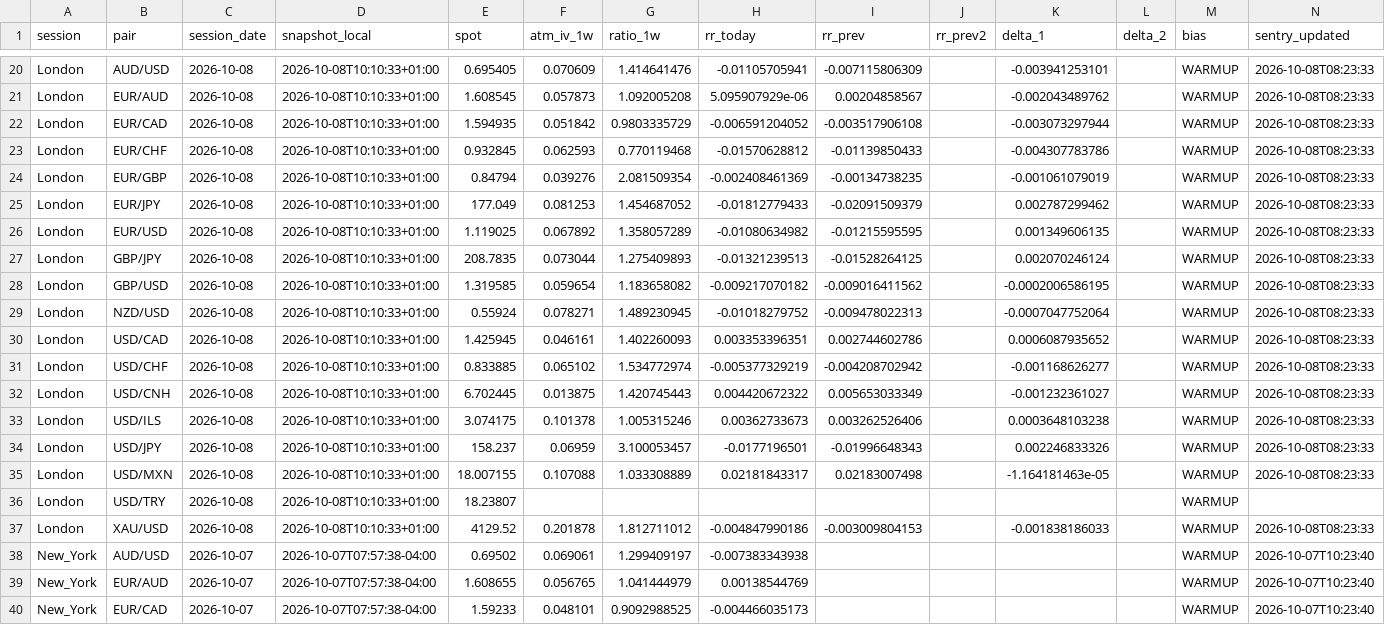
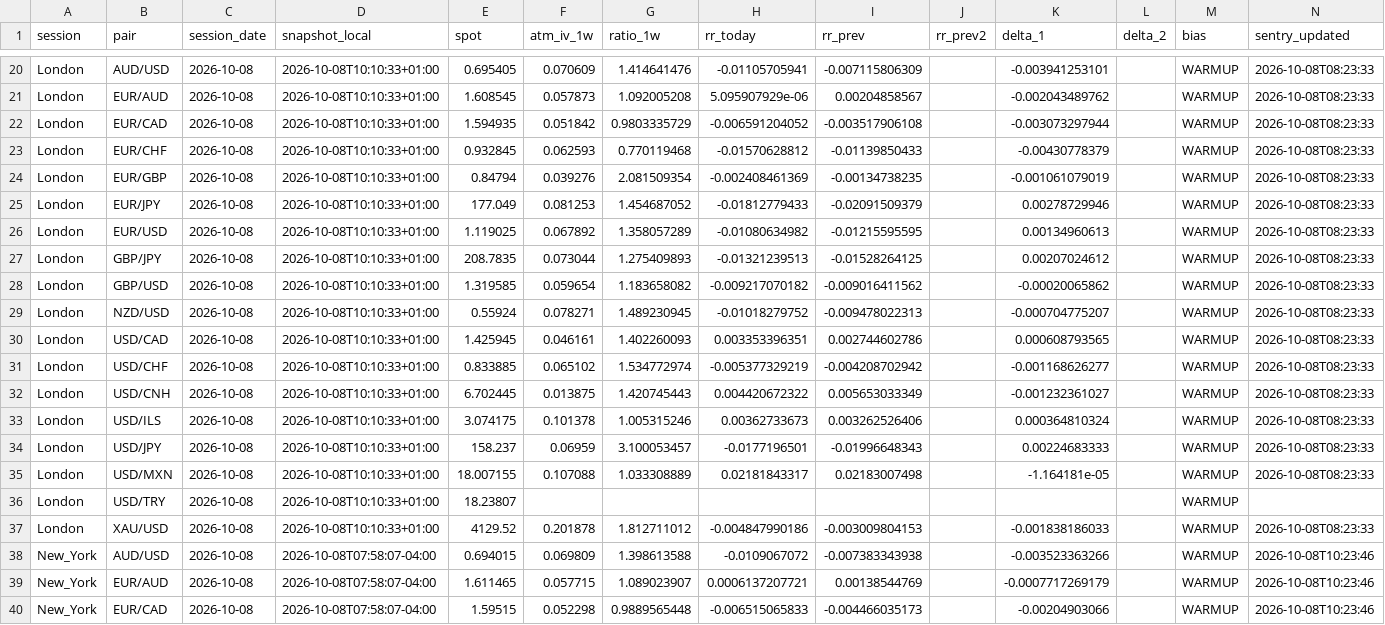
Before and after one commit to ramborainer666-dotcom/fx-risk-reversal-data, a CSV file: rr_latest.csv, drawn as a sheet; only a part is shown, gaps mark what is left out; the diff covers the shown part only.

```diff
--- a/rr_latest.csv
+++ b/rr_latest.csv
@@ -22,19 +22,19 @@ London,EUR/AUD,2026-10-08,2026-10-08T10:10:33+01:00,1.608545,0.057873,1.09200520
 London,EUR/CAD,2026-10-08,2026-10-08T10:10:33+01:00,1.594935,0.051842,0.9803335729,-0.006591204052,-0.003517906108,,-0.003073297944,,WARMUP,2026-10-08T08:23:33
-London,EUR/CHF,2026-10-08,2026-10-08T10:10:33+01:00,0.932845,0.062593,0.770119468,-0.01570628812,-0.01139850433,,-0.004307783786,,WARMUP,2026-10-08T08:23:33
+London,EUR/CHF,2026-10-08,2026-10-08T10:10:33+01:00,0.932845,0.062593,0.770119468,-0.01570628812,-0.01139850433,,-0.00430778379,,WARMUP,2026-10-08T08:23:33
 London,EUR/GBP,2026-10-08,2026-10-08T10:10:33+01:00,0.84794,0.039276,2.081509354,-0.002408461369,-0.00134738235,,-0.001061079019,,WARMUP,2026-10-08T08:23:33
-London,EUR/JPY,2026-10-08,2026-10-08T10:10:33+01:00,177.049,0.081253,1.454687052,-0.01812779433,-0.02091509379,,0.002787299462,,WARMUP,2026-10-08T08:23:33
-London,EUR/USD,2026-10-08,2026-10-08T10:10:33+01:00,1.119025,0.067892,1.358057289,-0.01080634982,-0.01215595595,,0.001349606135,,WARMUP,2026-10-08T08:23:33
-London,GBP/JPY,2026-10-08,2026-10-08T10:10:33+01:00,208.7835,0.073044,1.275409893,-0.01321239513,-0.01528264125,,0.002070246124,,WARMUP,2026-10-08T08:23:33
-London,GBP/USD,2026-10-08,2026-10-08T10:10:33+01:00,1.319585,0.059654,1.183658082,-0.009217070182,-0.009016411562,,-0.0002006586195,,WARMUP,2026-10-08T08:23:33
-London,NZD/USD,2026-10-08,2026-10-08T10:10:33+01:00,0.55924,0.078271,1.489230945,-0.01018279752,-0.009478022313,,-0.0007047752064,,WARMUP,2026-10-08T08:23:33
-London,USD/CAD,2026-10-08,2026-10-08T10:10:33+01:00,1.425945,0.046161,1.402260093,0.003353396351,0.002744602786,,0.0006087935652,,WARMUP,2026-10-08T08:23:33
+London,EUR/JPY,2026-10-08,2026-10-08T10:10:33+01:00,177.049,0.081253,1.454687052,-0.01812779433,-0.02091509379,,0.00278729946,,WARMUP,2026-10-08T08:23:33
+London,EUR/USD,2026-10-08,2026-10-08T10:10:33+01:00,1.119025,0.067892,1.358057289,-0.01080634982,-0.01215595595,,0.00134960613,,WARMUP,2026-10-08T08:23:33
+London,GBP/JPY,2026-10-08,2026-10-08T10:10:33+01:00,208.7835,0.073044,1.275409893,-0.01321239513,-0.01528264125,,0.00207024612,,WARMUP,2026-10-08T08:23:33
+London,GBP/USD,2026-10-08,2026-10-08T10:10:33+01:00,1.319585,0.059654,1.183658082,-0.009217070182,-0.009016411562,,-0.00020065862,,WARMUP,2026-10-08T08:23:33
+London,NZD/USD,2026-10-08,2026-10-08T10:10:33+01:00,0.55924,0.078271,1.489230945,-0.01018279752,-0.009478022313,,-0.000704775207,,WARMUP,2026-10-08T08:23:33
+London,USD/CAD,2026-10-08,2026-10-08T10:10:33+01:00,1.425945,0.046161,1.402260093,0.003353396351,0.002744602786,,0.000608793565,,WARMUP,2026-10-08T08:23:33
 London,USD/CHF,2026-10-08,2026-10-08T10:10:33+01:00,0.833885,0.065102,1.534772974,-0.005377329219,-0.004208702942,,-0.001168626277,,WARMUP,2026-10-08T08:23:33
 London,USD/CNH,2026-10-08,2026-10-08T10:10:33+01:00,6.702445,0.013875,1.420745443,0.004420672322,0.005653033349,,-0.001232361027,,WARMUP,2026-10-08T08:23:33
-London,USD/ILS,2026-10-08,2026-10-08T10:10:33+01:00,3.074175,0.101378,1.005315246,0.00362733673,0.003262526406,,0.0003648103238,,WARMUP,2026-10-08T08:23:33
-London,USD/JPY,2026-10-08,2026-10-08T10:10:33+01:00,158.237,0.06959,3.100053457,-0.0177196501,-0.01996648343,,0.002246833326,,WARMUP,2026-10-08T08:23:33
-London,USD/MXN,2026-10-08,2026-10-08T10:10:33+01:00,18.007155,0.107088,1.033308889,0.02181843317,0.02183007498,,-1.164181463e-05,,WARMUP,2026-10-08T08:23:33
+London,USD/ILS,2026-10-08,2026-10-08T10:10:33+01:00,3.074175,0.101378,1.005315246,0.00362733673,0.003262526406,,0.000364810324,,WARMUP,2026-10-08T08:23:33
+London,USD/JPY,2026-10-08,2026-10-08T10:10:33+01:00,158.237,0.06959,3.100053457,-0.0177196501,-0.01996648343,,0.00224683333,,WARMUP,2026-10-08T08:23:33
+London,USD/MXN,2026-10-08,2026-10-08T10:10:33+01:00,18.007155,0.107088,1.033308889,0.02181843317,0.02183007498,,-1.164181e-05,,WARMUP,2026-10-08T08:23:33
 London,USD/TRY,2026-10-08,2026-10-08T10:10:33+01:00,18.23807,,,,,,,,WARMUP,
 London,XAU/USD,2026-10-08,2026-10-08T10:10:33+01:00,4129.52,0.201878,1.812711012,-0.004847990186,-0.003009804153,,-0.001838186033,,WARMUP,2026-10-08T08:23:33
-New_York,AUD/USD,2026-10-07,2026-10-07T07:57:38-04:00,0.69502,0.069061,1.299409197,-0.007383343938,,,,,WARMUP,2026-10-07T10:23:40
-New_York,EUR/AUD,2026-10-07,2026-10-07T07:57:38-04:00,1.608655,0.056765,1.041444979,0.00138544769,,,,,WARMUP,2026-10-07T10:23:40
-New_York,EUR/CAD,2026-10-07,2026-10-07T07:57:38-04:00,1.59233,0.048101,0.9092988525,-0.004466035173,,,,,WARMUP,2026-10-07T10:23:40
+New_York,AUD/USD,2026-10-08,2026-10-08T07:58:07-04:00,0.694015,0.069809,1.398613588,-0.0109067072,-0.007383343938,,-0.003523363266,,WARMUP,2026-10-08T10:23:46
+New_York,EUR/AUD,2026-10-08,2026-10-08T07:58:07-04:00,1.611465,0.057715,1.089023907,0.0006137207721,0.00138544769,,-0.0007717269179,,WARMUP,2026-10-08T10:23:46
+New_York,EUR/CAD,2026-10-08,2026-10-08T07:58:07-04:00,1.59515,0.052298,0.9889565448,-0.006515065833,-0.004466035173,,-0.00204903066,,WARMUP,2026-10-08T10:23:46
```
Also changed, not shown: 128 edited cells elsewhere in this file, rr_history.csv.
